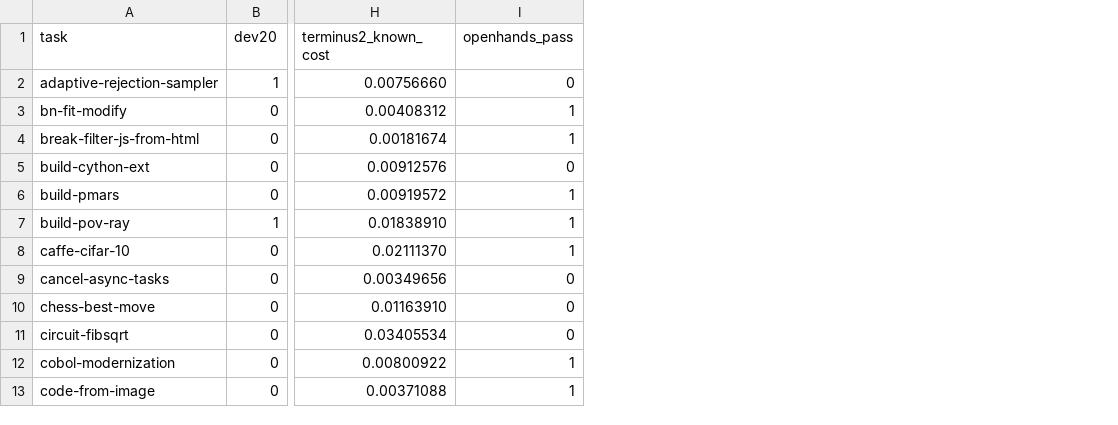
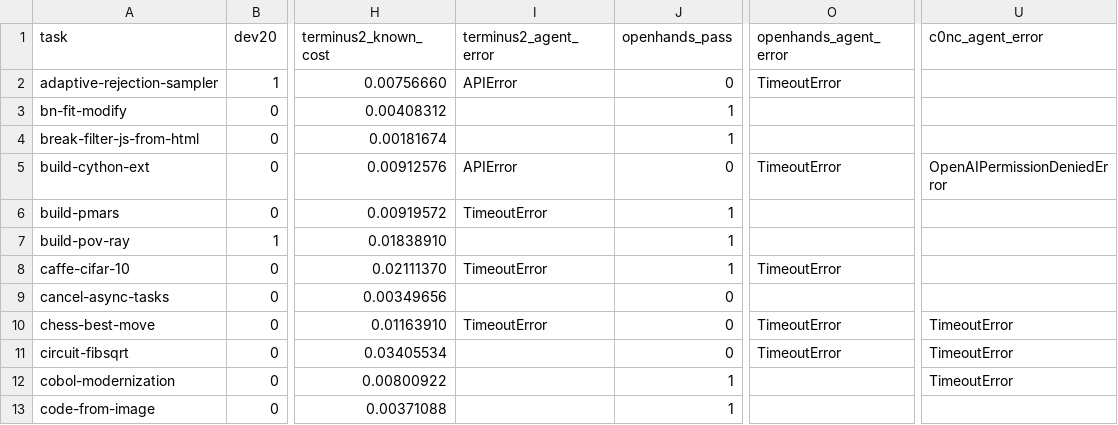
Before and after one commit to KarthikRamesh9149/UTS-ilab-Group-15-02, a CSV file: results/harshini/reference/stage2-reference-89.csv, drawn as a sheet; only a part is shown, gaps mark what is left out; the diff names each change by its address in the sheet, - before the commit and + after, or states it on an @@ line.

Commit message:
Extend findings with held-out split, head-to-head counts, timeout breakdown and evidence gaps

```diff
--- a/results/harshini/reference/stage2-reference-89.csv
+++ b/results/harshini/reference/stage2-reference-89.csv
+column I (terminus2_agent_error), rows 2-10: APIError |  |  | APIError | TimeoutError |  | TimeoutError |  | TimeoutError
+column O (openhands_agent_error), rows 2-11: TimeoutError |  |  | TimeoutError |  |  | TimeoutError |  | TimeoutError | TimeoutError
+column U (c0nc_agent_error), rows 5-12: OpenAIPermissionDeniedError |  |  |  |  | TimeoutError | TimeoutError | TimeoutError
```
Also changed, not shown: 2 other files.
